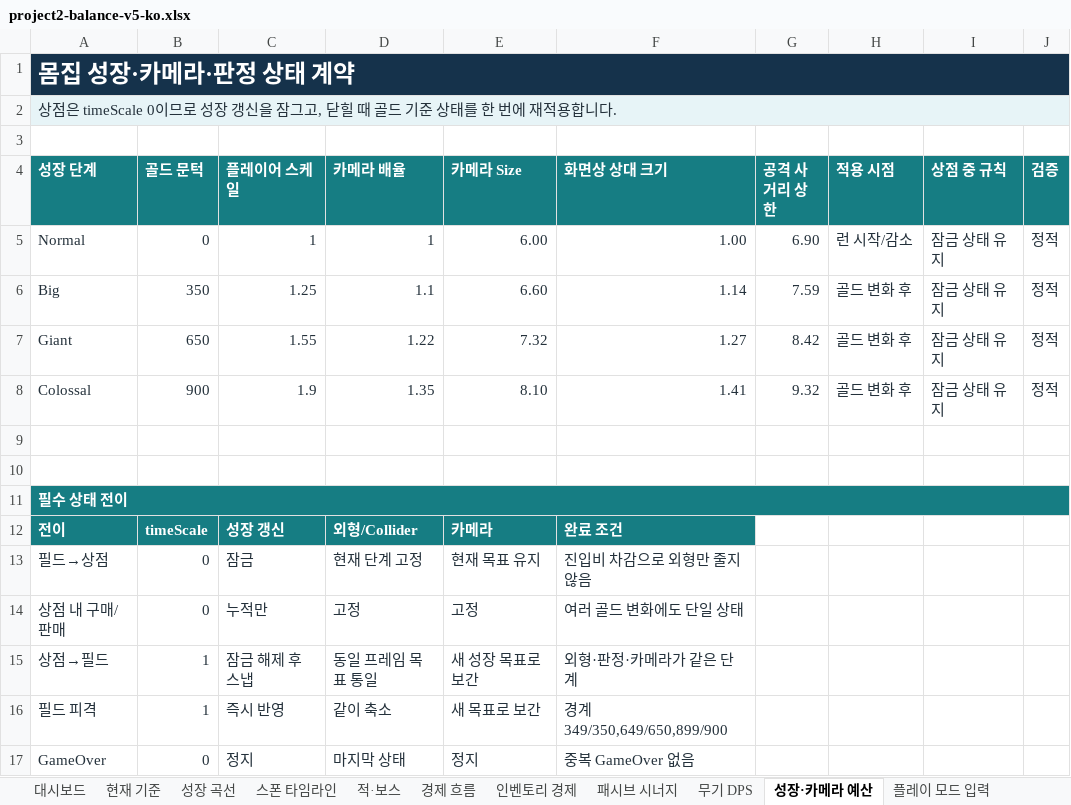
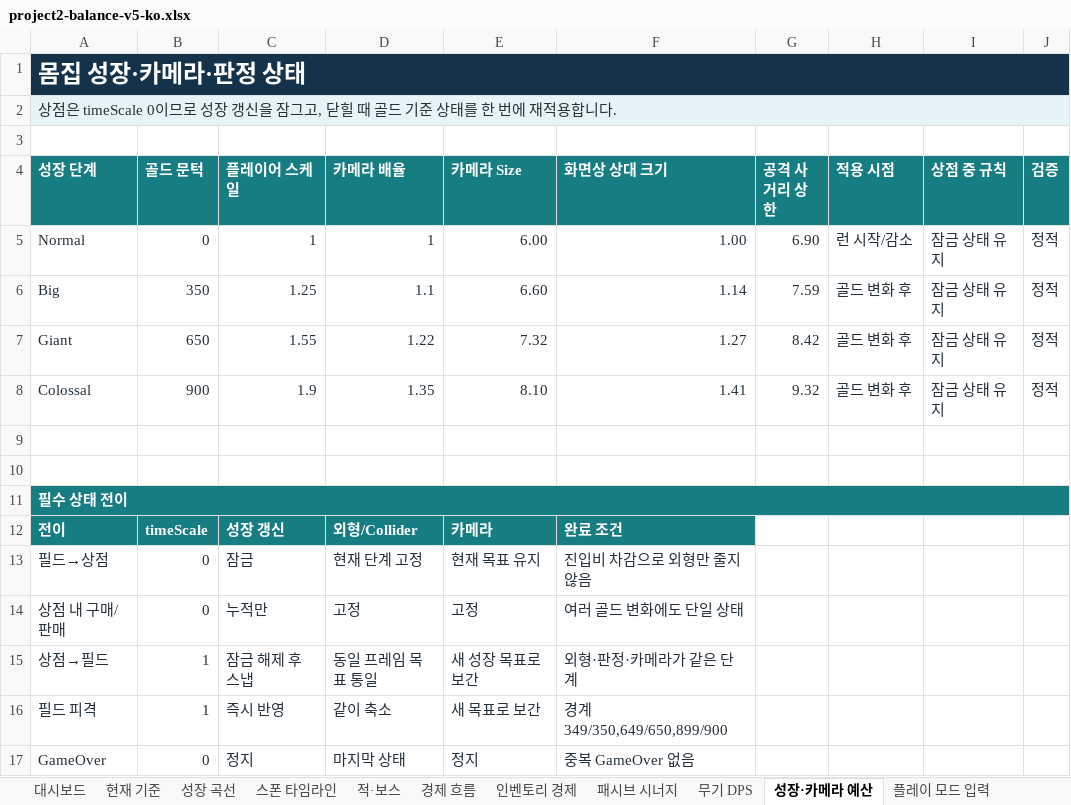
Before and after one commit to qqyq010/report, an Excel workbook: portfolio/02-coin-laundry/qa/balance/project2-balance-v5-ko.xlsx, sheet 성장·카메라 예산, drawn as a sheet; values as stored, in another font and other column widths than the file's, no borders; the diff names each change by its address in the sheet, - before the commit and + after, or states it on an @@ line.

```diff
--- a/portfolio/02-coin-laundry/qa/balance/project2-balance-v5-ko.xlsx (sheet 성장·카메라 예산)
+++ b/portfolio/02-coin-laundry/qa/balance/project2-balance-v5-ko.xlsx (sheet 성장·카메라 예산)
-A1 (성장 단계): 몸집 성장·카메라·판정 상태 계약
+A1 (성장 단계): 몸집 성장·카메라·판정 상태
```
Also changed, not shown: sheet 데이터 품질, sheet 대시보드, sheet 플레이 모드 입력, charts or pictures, 12 other files.
